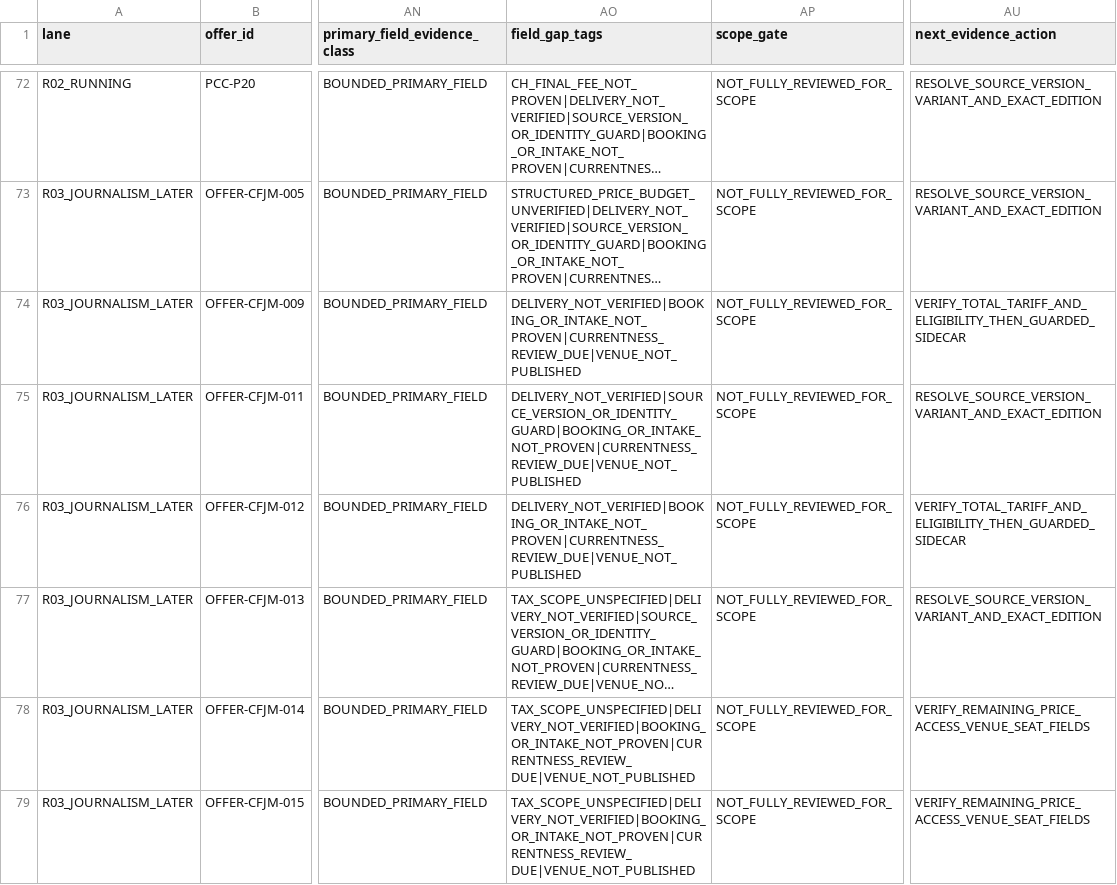
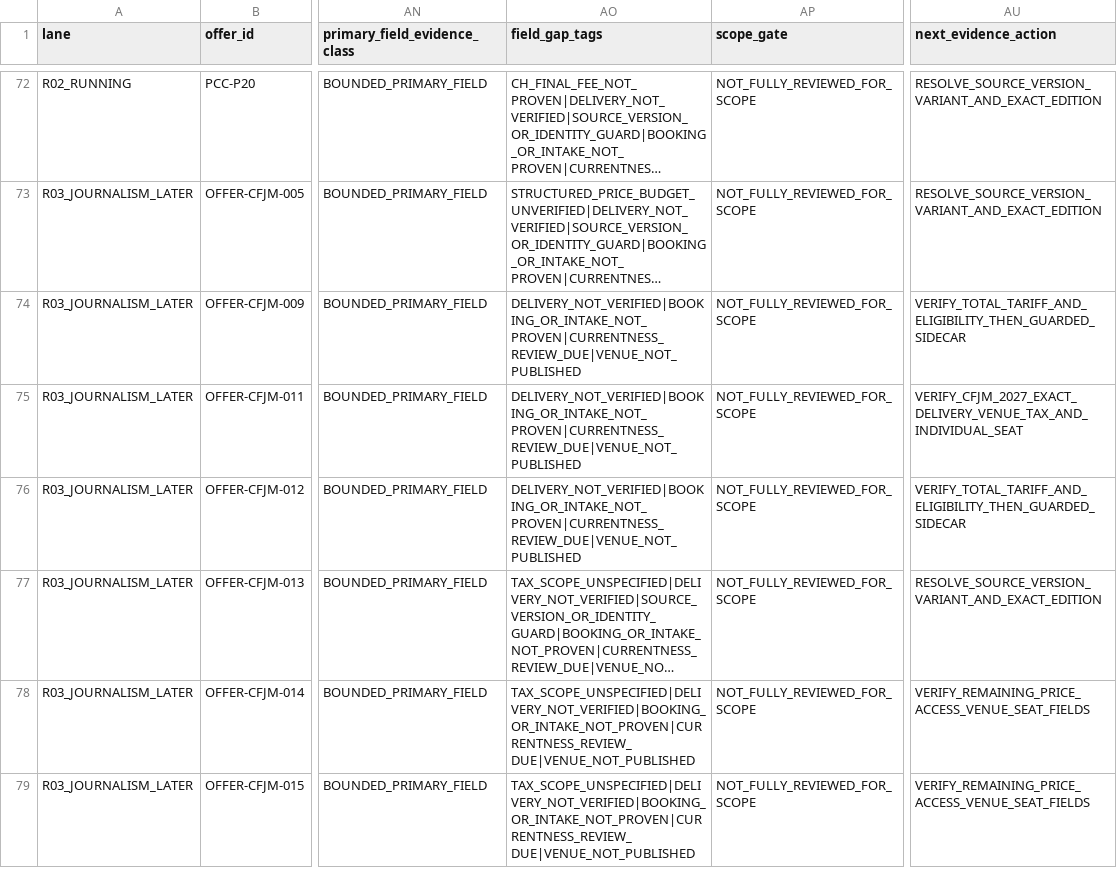
Before and after one commit to george-sarpong/weiterbildungsradar-journalismus, a TSV file: docs/b2/all-140-website-gold-field-gates-20261105.tsv, drawn as a sheet; only a part is shown, gaps mark what is left out; long unchanged cells end in …; the diff names each change by its address in the sheet, - before the commit and + after, or states it on an @@ line.

```diff
--- a/docs/b2/all-140-website-gold-field-gates-20261105.tsv
+++ b/docs/b2/all-140-website-gold-field-gates-20261105.tsv
-AO75 (field_gap_tags): DELIVERY_NOT_VERIFIED|SOURCE_VERSION_OR_IDENTITY_GUARD|BOOKING_OR_INTAKE_NOT_PROVEN|CURRENTNESS_REVIEW_DUE|VENUE_NOT_PUBLISHED
+AO75 (field_gap_tags): DELIVERY_NOT_VERIFIED|BOOKING_OR_INTAKE_NOT_PROVEN|CURRENTNESS_REVIEW_DUE|VENUE_NOT_PUBLISHED
-AU75 (next_evidence_action): RESOLVE_SOURCE_VERSION_VARIANT_AND_EXACT_EDITION
+AU75 (next_evidence_action): VERIFY_CFJM_2027_EXACT_DELIVERY_VENUE_TAX_AND_INDIVIDUAL_SEAT
```
Also changed, not shown: docs/b2/all-140-priority-evidence-backlog-20261105.tsv, docs/b2/evt236-140-price-delivery-trust-audit-20261105.tsv, 3 other files.
